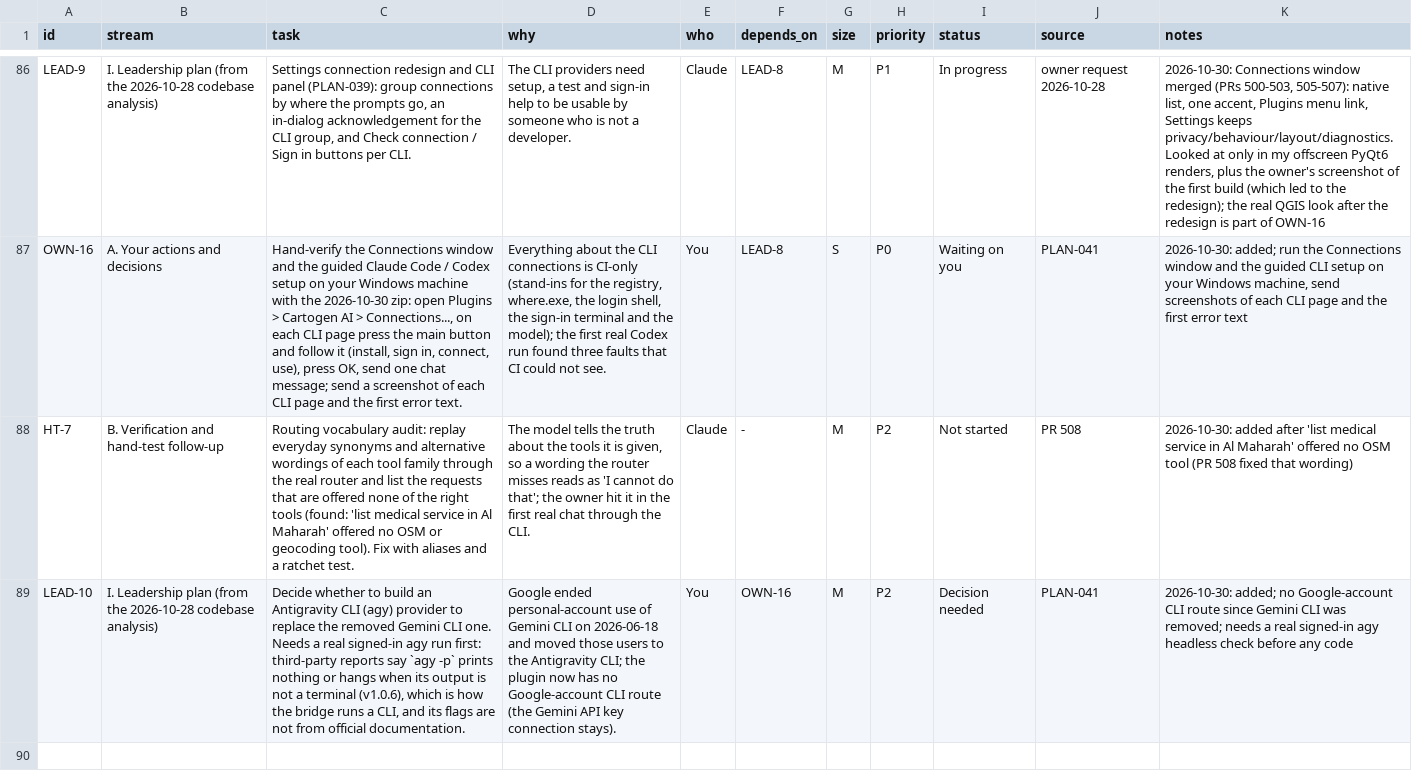
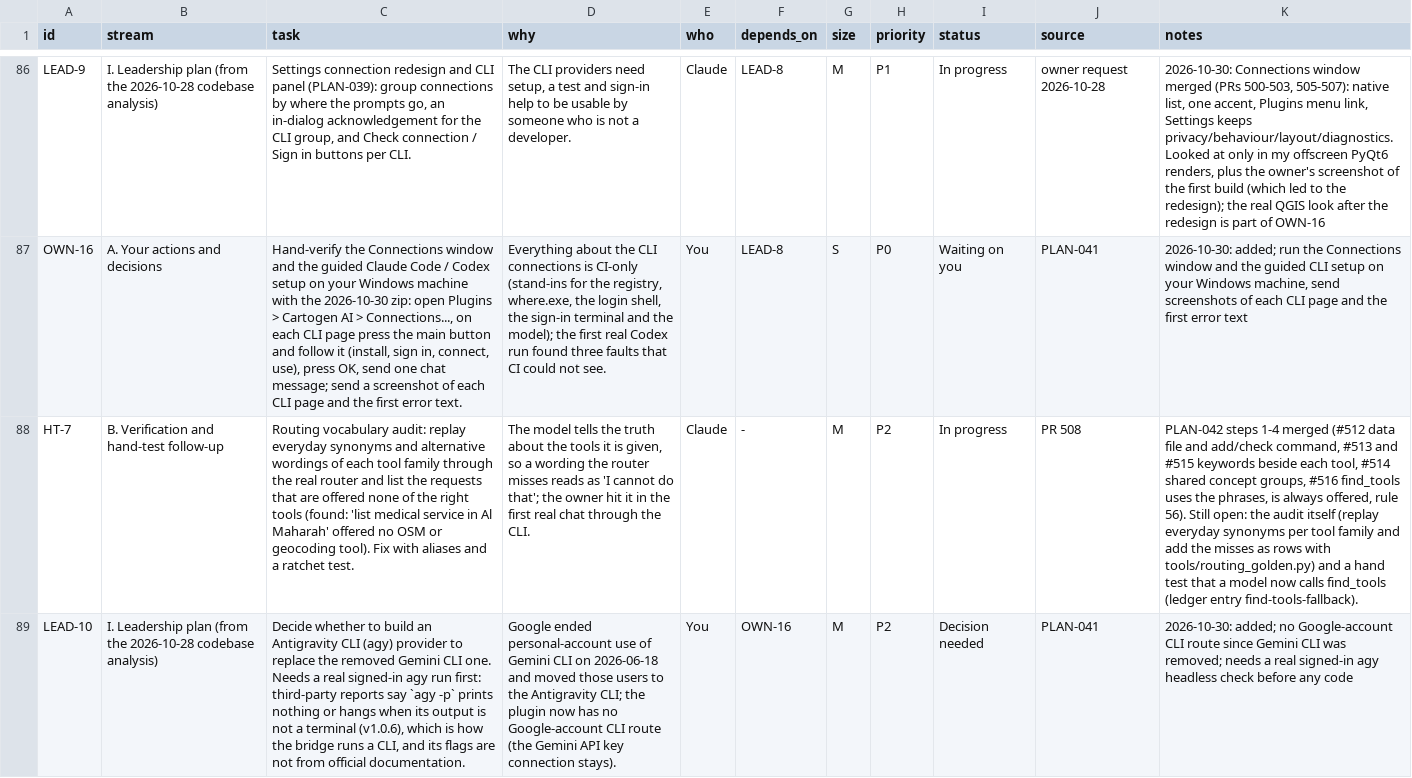
Before and after one commit to http-solution/cartogen-ai-qgis-plugin, a CSV file: docs/MASTER_TASK_LIST_2026-10-27.csv, drawn as a sheet; only a part is shown, gaps mark what is left out; the diff names each change by its address in the sheet, - before the commit and + after, or states it on an @@ line.

```diff
--- a/docs/MASTER_TASK_LIST_2026-10-27.csv
+++ b/docs/MASTER_TASK_LIST_2026-10-27.csv
-I88 (status): Not started
+I88 (status): In progress
-K88 (notes): 2026-10-30: added after 'list medical service in Al Maharah' offered no OSM tool (PR 508 fixed that wording)
+K88 (notes): PLAN-042 steps 1-4 merged (#512 data file and add/check command, #513 and #515 keywords beside each tool, #514 shared concept groups, #516 find_tools uses the phrases, is always offered, rule 56). Still open: the audit itself (replay everyday synonyms per tool family and add the misses as rows with tools/routing_golden.py) and a hand test that a model now calls find_tools (ledger entry find-tools-fallback).
```
Also changed, not shown: 1 other file.
